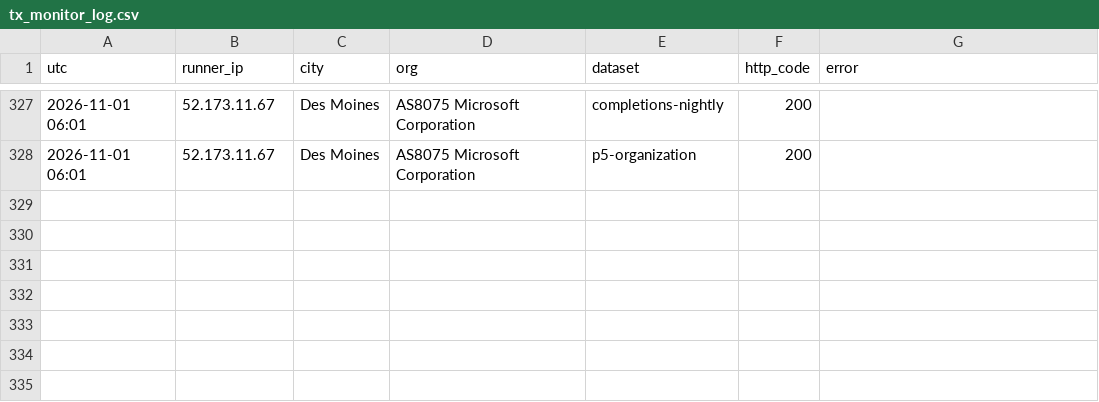
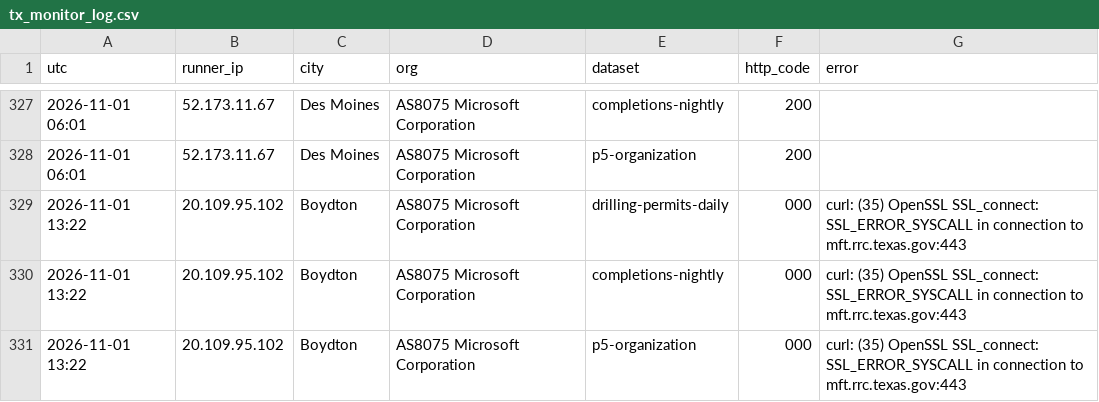
Before and after one commit to fpciulla-cpu/permian-well-tracker, a CSV file: probe/output/tx_monitor_log.csv, drawn as a sheet; only a part is shown, gaps mark what is left out; the diff names each change by its address in the sheet, - before the commit and + after, or states it on an @@ line.

```diff
--- a/probe/output/tx_monitor_log.csv
+++ b/probe/output/tx_monitor_log.csv
+row 329: 2026-11-01 13:22 | 20.109.95.102 | Boydton | AS8075 Microsoft Corporation | drilling-permits-daily | 000 | curl: (35) OpenSSL SSL_connect: SSL_ERROR_SYSCALL in connection to mft.rrc.texas.gov:443
+row 330: 2026-11-01 13:22 | 20.109.95.102 | Boydton | AS8075 Microsoft Corporation | completions-nightly | 000 | curl: (35) OpenSSL SSL_connect: SSL_ERROR_SYSCALL in connection to mft.rrc.texas.gov:443
+row 331: 2026-11-01 13:22 | 20.109.95.102 | Boydton | AS8075 Microsoft Corporation | p5-organization | 000 | curl: (35) OpenSSL SSL_connect: SSL_ERROR_SYSCALL in connection to mft.rrc.texas.gov:443
```
